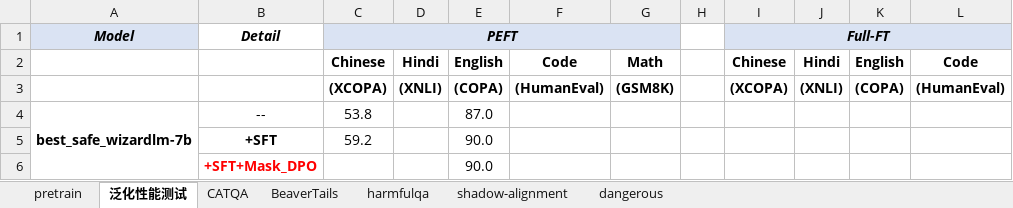
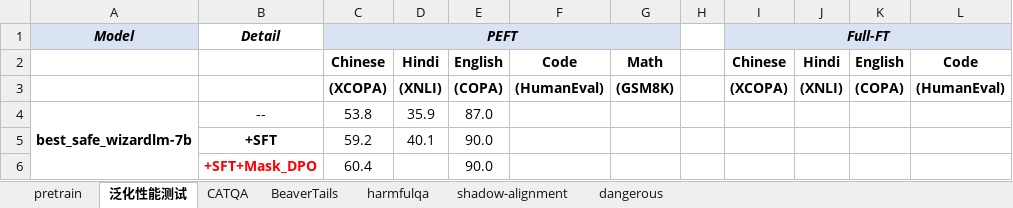
Before and after one commit to xinykou/safety_realignment, an Excel workbook: merging_results.xlsx, sheet 泛化性能测试, drawn as a sheet; only a part is shown; values as stored, in another font and other column widths than the file's, no borders; the diff names each change by its address in the sheet, - before the commit and + after, or states it on an @@ line.

```diff
--- a/merging_results.xlsx (sheet 泛化性能测试)
+++ b/merging_results.xlsx (sheet 泛化性能测试)
-D4: (empty)
+D4: 35.9
-D5: (empty)
+D5: 40.1
-C6: (empty)
+C6: 60.4
```
Also changed, not shown: sheet dangerous, sheet shadow-alignment, sheet harmfulqa, sheet BeaverTails, sheet CATQA, 18 other files.
